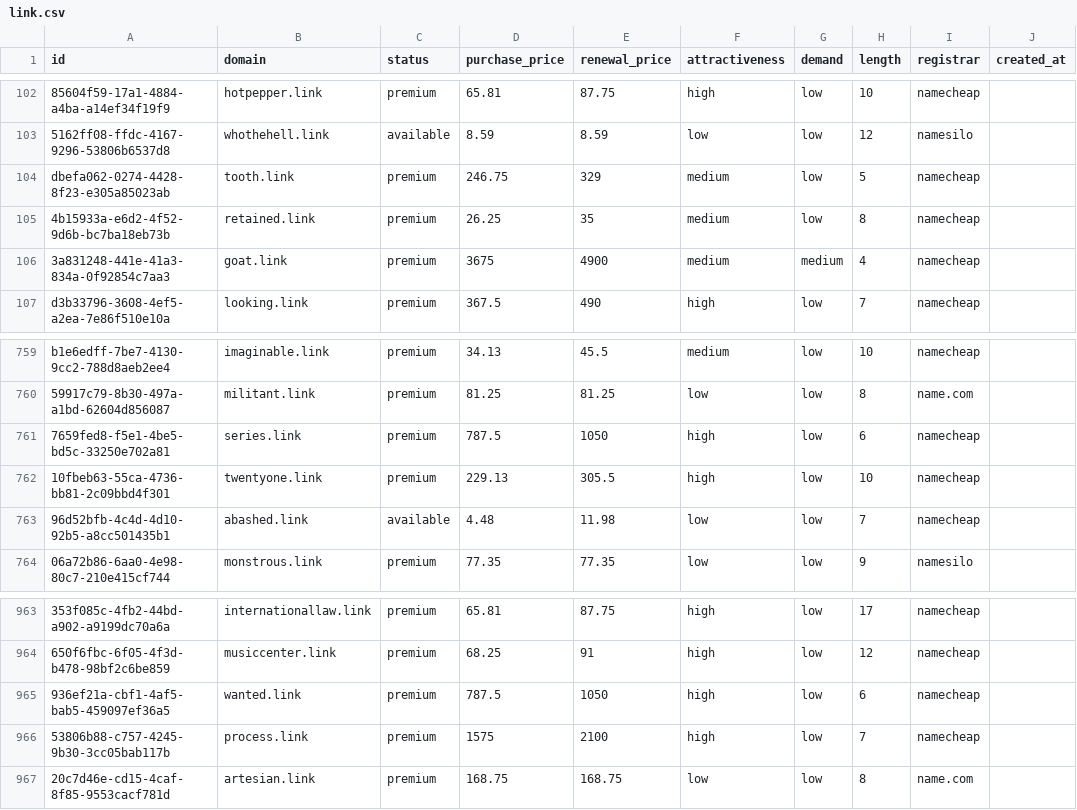
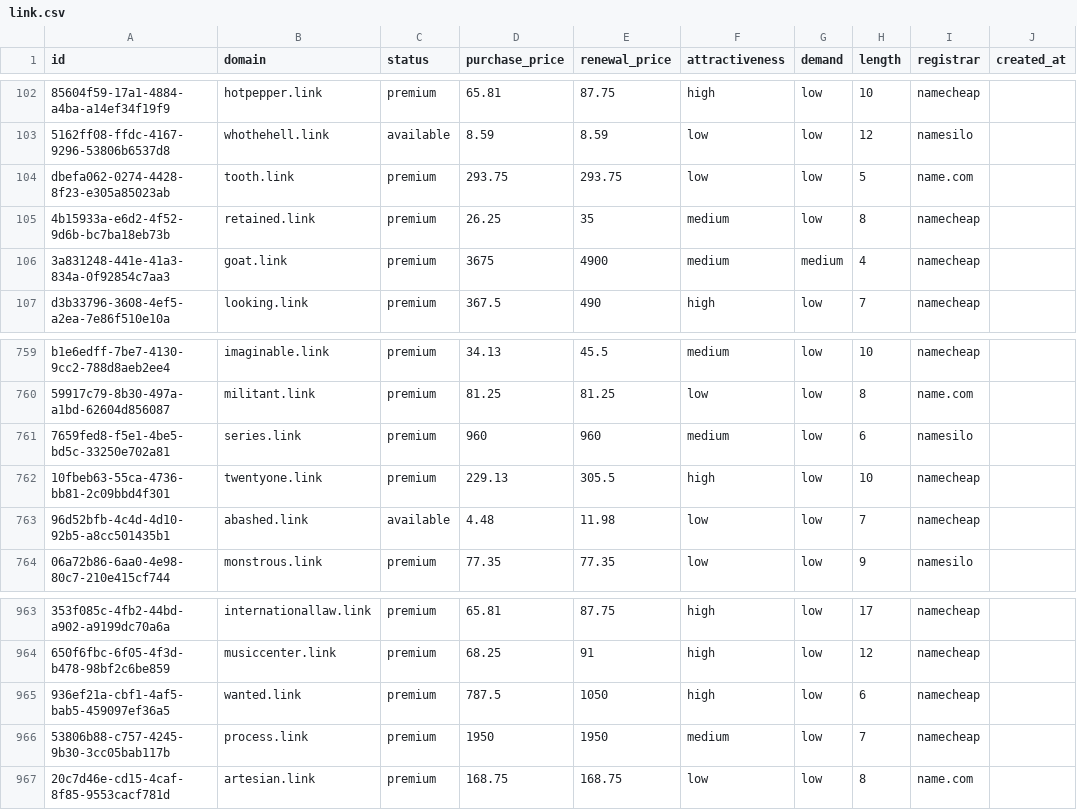
Before and after one commit to UniqueDomains/link-oneword-domains, a CSV file: link.csv, drawn as a sheet; only a part is shown, gaps mark what is left out; the diff names each change by its address in the sheet, - before the commit and + after, or states it on an @@ line.

Commit message:
Domains update

```diff
--- a/link.csv
+++ b/link.csv
-D104 (purchase_price): 246.75
+D104 (purchase_price): 293.75
-E104 (renewal_price): 329
+E104 (renewal_price): 293.75
-F104 (attractiveness): medium
+F104 (attractiveness): low
-I104 (registrar): namecheap
+I104 (registrar): name.com
-D761 (purchase_price): 787.5
+D761 (purchase_price): 960
-E761 (renewal_price): 1050
+E761 (renewal_price): 960
-F761 (attractiveness): high
+F761 (attractiveness): medium
-I761 (registrar): namecheap
+I761 (registrar): namesilo
-D966 (purchase_price): 1575
+D966 (purchase_price): 1950
-E966 (renewal_price): 2100
+E966 (renewal_price): 1950
-F966 (attractiveness): high
+F966 (attractiveness): medium
```
Also changed, not shown: 4 other files.
